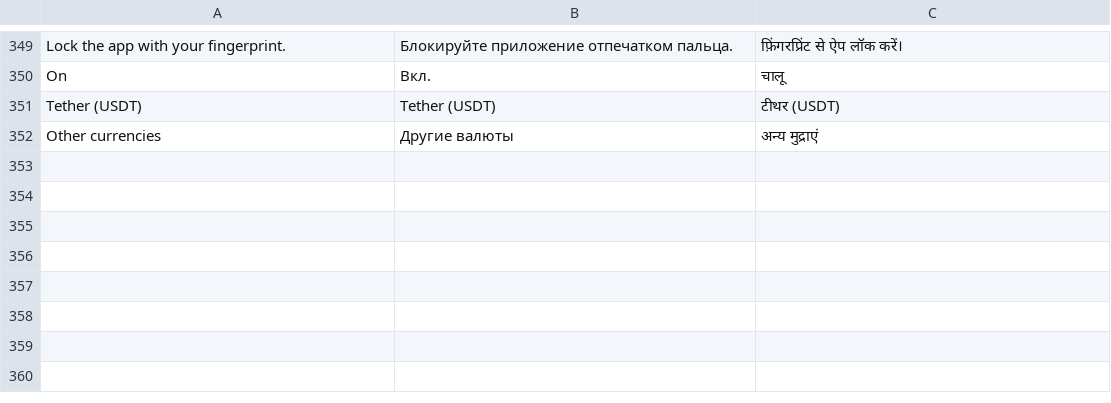
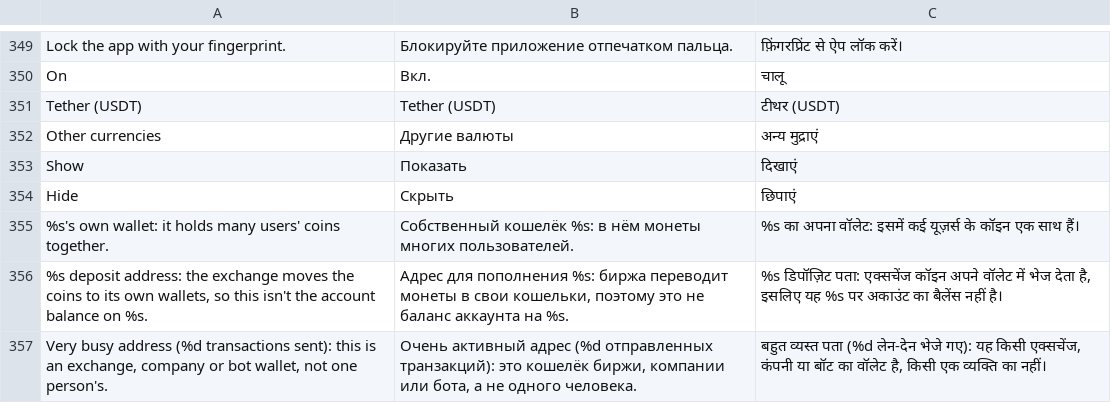
Before and after one commit to Devborne-labs/batwallet, a TSV file: app/src/main/res/raw/i18n.tsv, drawn as a sheet; only a part is shown, gaps mark what is left out.

```diff
--- a/app/src/main/res/raw/i18n.tsv
+++ b/app/src/main/res/raw/i18n.tsv
@@ -352 +352,6 @@ Tether (USDT)	Tether (USDT)	टीथर (USDT)
 Other currencies	Другие валюты	अन्य मुद्राएं
+Show	Показать	दिखाएं
+Hide	Скрыть	छिपाएं
+%s's own wallet: it holds many users' coins together.	Собственный кошелёк %s: в нём монеты многих пользователей.	%s का अपना वॉलेट: इसमें कई यूज़र्स के कॉइन एक साथ हैं।
+%s deposit address: the exchange moves the coins to its own wallets, so this isn't the account balance on %s.	Адрес для пополнения %s: биржа переводит монеты в свои кошельки, поэтому это не баланс аккаунта на %s.	%s डिपॉज़िट पता: एक्सचेंज कॉइन अपने वॉलेट में भेज देता है, इसलिए यह %s पर अकाउंट का बैलेंस नहीं है।
+Very busy address (%d transactions sent): this is an exchange, company or bot wallet, not one person's.	Очень активный адрес (%d отправленных транзакций): это кошелёк биржи, компании или бота, а не одного человека.	बहुत व्यस्त पता (%d लेन-देन भेजे गए): यह किसी एक्सचेंज, कंपनी या बॉट का वॉलेट है, किसी एक व्यक्ति का नहीं।
```
Also changed, not shown: 3 other files.
